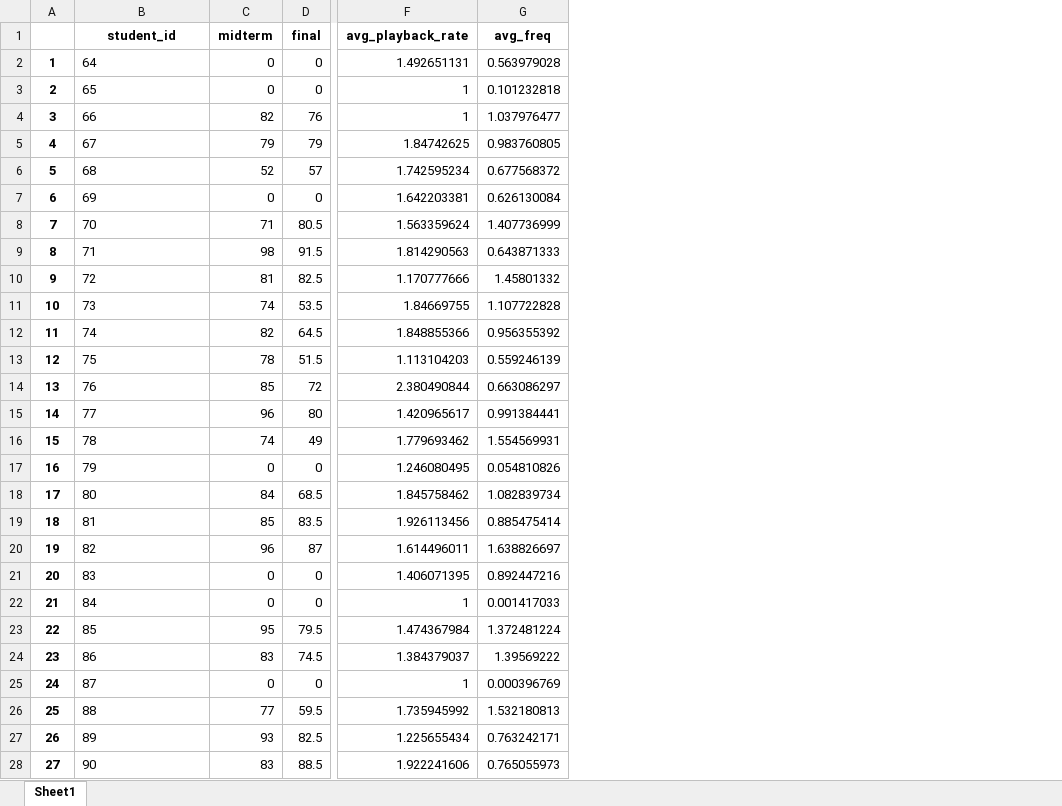
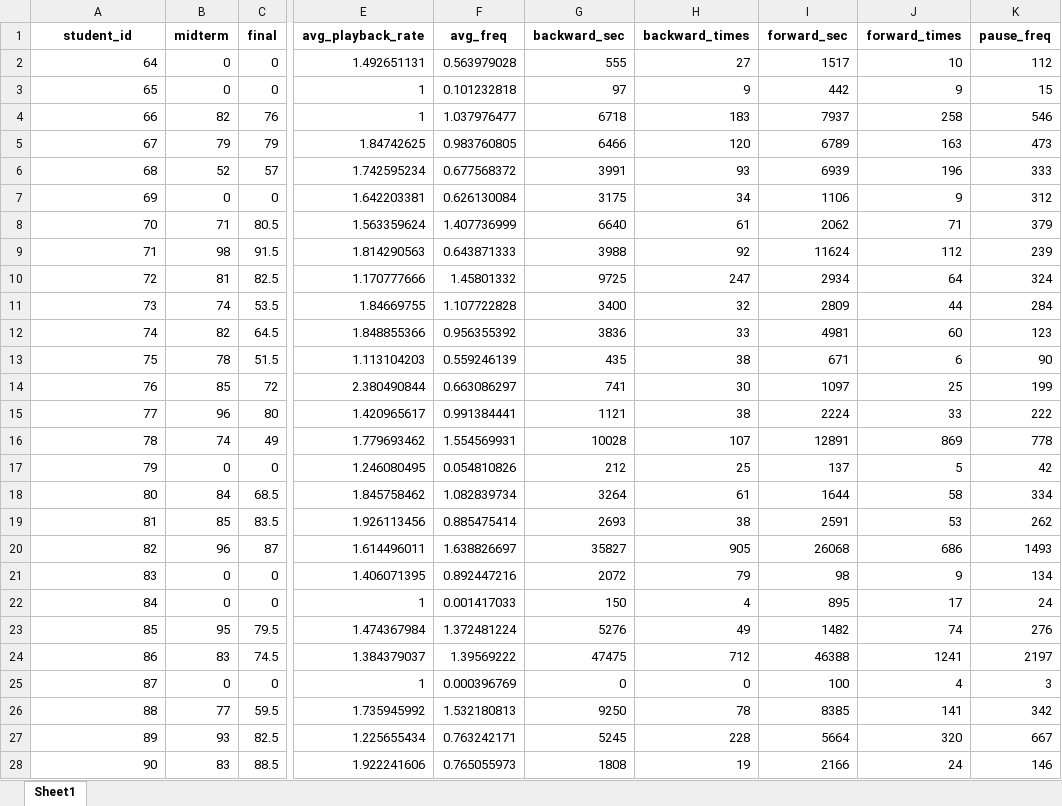
Before and after one commit to NerdIsMe/2019-Spring-Statistics-Project, an Excel workbook: data/許哲/DSAP107.xlsx, sheet Sheet1, drawn as a sheet; only a part is shown, gaps mark what is left out; values as stored, in another font and other column widths than the file's, no borders; removed rows and columns are numbered as before the commit, all else as after; the diff covers the shown part only; the diff names each change by its address in the sheet, - before the commit and + after, or states it on an @@ line.

Commit message:
merge data with 愷傑

```diff
--- a/data/許哲/DSAP107.xlsx (sheet Sheet1)
+++ b/data/許哲/DSAP107.xlsx (sheet Sheet1)
-column A, rows 2-28: 1 | 2 | 3 | 4 | 5 | 6 | 7 | 8 | 9 | 10 | 11 | 12 | 13 | 14 | 15 | 16 | 17 | 18 | 19 | 20 | 21 | 22 | 23 | 24 | 25 | 26 | 27
+column G (backward_sec), rows 2-28: 555 | 97 | 6718 | 6466 | 3991 | 3175 | 6640 | 3988 | 9725 | 3400 | 3836 | 435 | 741 | 1121 | 10028 | 212 | 3264 | 2693 | 35827 | 2072 | 150 | 5276 | 47475 | 0 | 9250 | 5245 | 1808
+column H (backward_times), rows 2-28: 27 | 9 | 183 | 120 | 93 | 34 | 61 | 92 | 247 | 32 | 33 | 38 | 30 | 38 | 107 | 25 | 61 | 38 | 905 | 79 | 4 | 49 | 712 | 0 | 78 | 228 | 19
+column I (forward_sec), rows 2-28: 1517 | 442 | 7937 | 6789 | 6939 | 1106 | 2062 | 11624 | 2934 | 2809 | 4981 | 671 | 1097 | 2224 | 12891 | 137 | 1644 | 2591 | 26068 | 98 | 895 | 1482 | 46388 | 100 | 8385 | 5664 | 2166
+column J (forward_times), rows 2-28: 10 | 9 | 258 | 163 | 196 | 9 | 71 | 112 | 64 | 44 | 60 | 6 | 25 | 33 | 869 | 5 | 58 | 53 | 686 | 9 | 17 | 74 | 1241 | 4 | 141 | 320 | 24
+column K (pause_freq), rows 2-28: 112 | 15 | 546 | 473 | 333 | 312 | 379 | 239 | 324 | 284 | 123 | 90 | 199 | 222 | 778 | 42 | 334 | 262 | 1493 | 134 | 24 | 276 | 2197 | 3 | 342 | 667 | 146
-A2:A28 alignment: left
+A2:A28 alignment: right
```
Also changed, not shown: cell formats elsewhere in this sheet, data/許哲/DSAP108.xlsx, data/許哲/OR107.xlsx, 6 other files.
